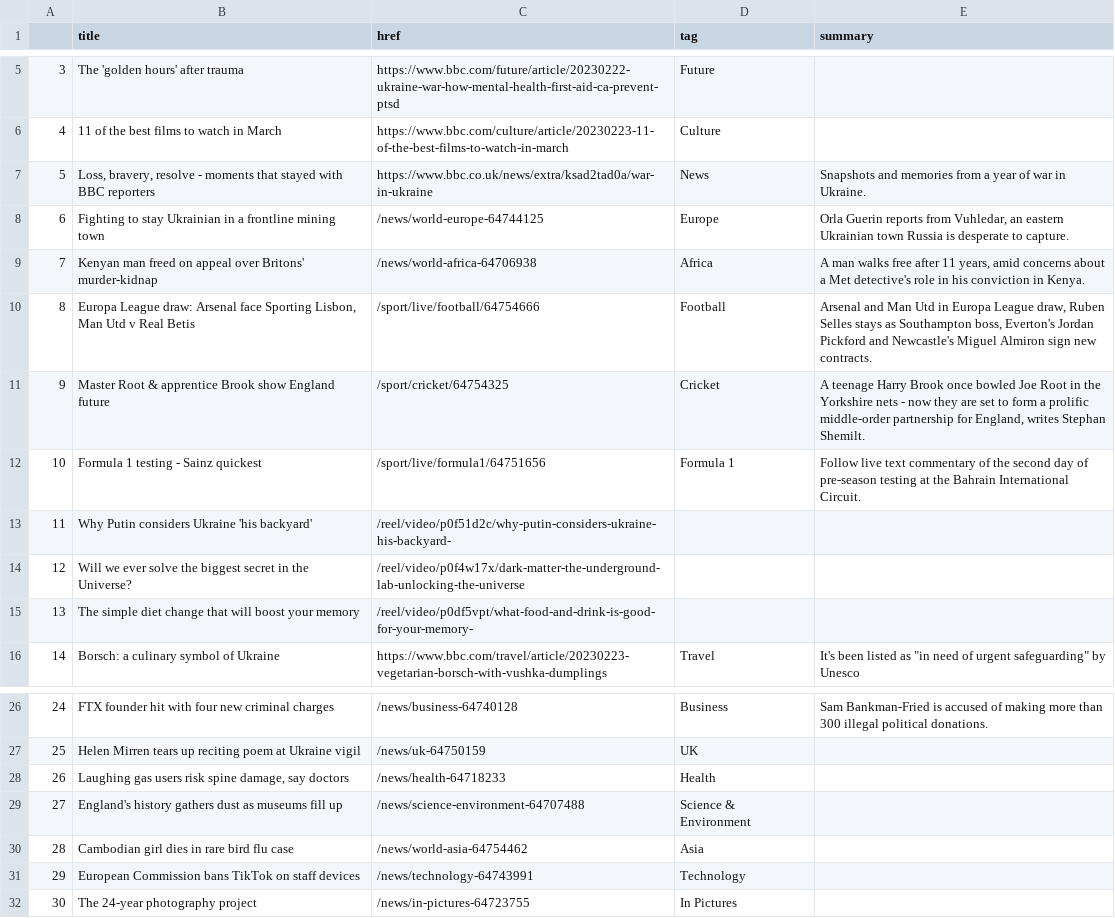
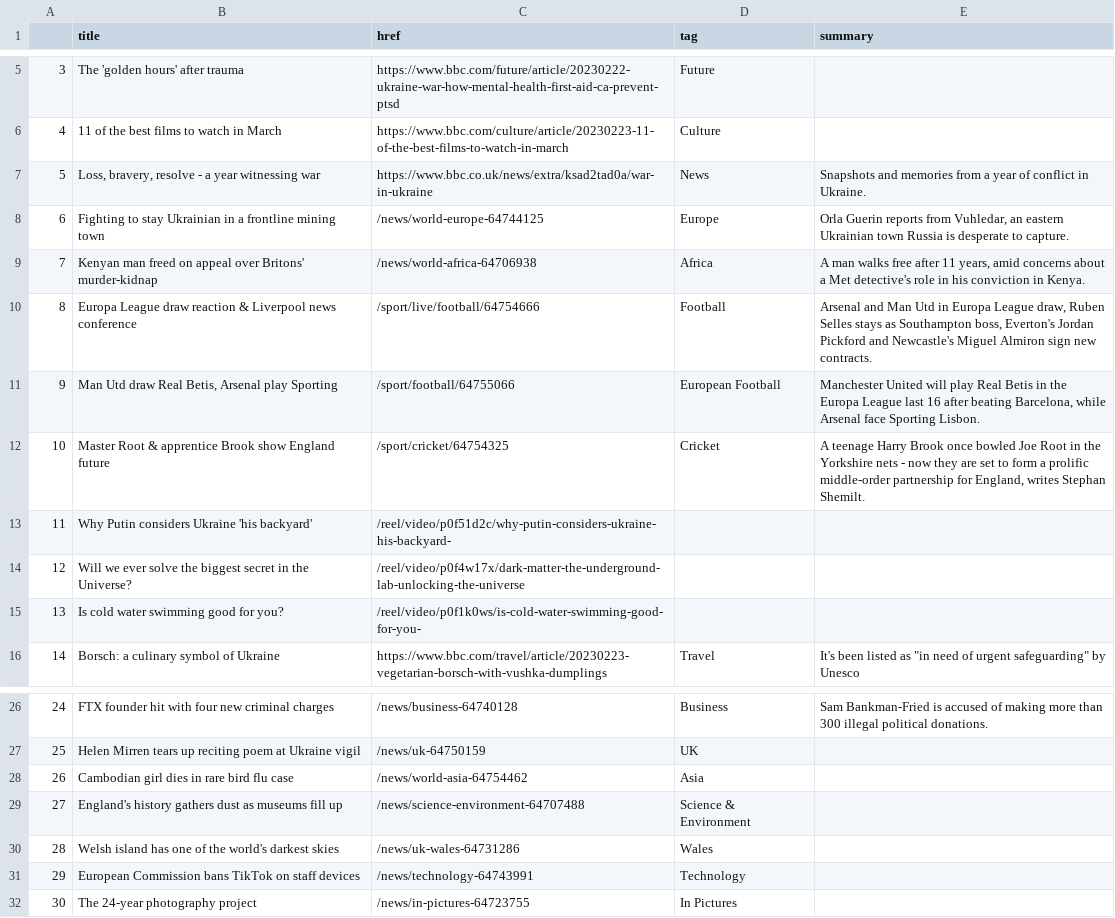
Before and after one commit to jjomalley/Auto-Scraper, a CSV file: bbc-headlines.csv, drawn as a sheet; only a part is shown, gaps mark what is left out.

```diff
--- a/bbc-headlines.csv
+++ b/bbc-headlines.csv
@@ -6,11 +6,11 @@
 4,11 of the best films to watch in March,https://www.bbc.com/culture/article/20230223-11-of-the-best-films-to-watch-in-march,Culture,
-5,"Loss, bravery, resolve - moments that stayed with BBC reporters",https://www.bbc.co.uk/news/extra/ksad2tad0a/war-in-ukraine,News,Snapshots and memories from a year of war in Ukraine.
+5,"Loss, bravery, resolve - a year witnessing war",https://www.bbc.co.uk/news/extra/ksad2tad0a/war-in-ukraine,News,Snapshots and memories from a year of conflict in Ukraine.
 6,Fighting to stay Ukrainian in a frontline mining town,/news/world-europe-64744125,Europe,"Orla Guerin reports from Vuhledar, an eastern Ukrainian town Russia is desperate to capture."
 7,Kenyan man freed on appeal over Britons' murder-kidnap,/news/world-africa-64706938,Africa,"A man walks free after 11 years, amid concerns about a Met detective's role in his conviction in Kenya."
-8,"Europa League draw: Arsenal face Sporting Lisbon, Man Utd v Real Betis",/sport/live/football/64754666,Football,"Arsenal and Man Utd in Europa League draw, Ruben Selles stays as Southampton boss, Everton's Jordan Pickford and Newcastle's Miguel Almiron sign new contracts."
-9,Master Root & apprentice Brook show England future,/sport/cricket/64754325,Cricket,"A teenage Harry Brook once bowled Joe Root in the Yorkshire nets - now they are set to form a prolific middle-order partnership for England, writes Stephan Shemilt."
-10,Formula 1 testing - Sainz quickest,/sport/live/formula1/64751656,Formula 1,Follow live text commentary of the second day of pre-season testing at the Bahrain International Circuit.
+8,Europa League draw reaction & Liverpool news conference,/sport/live/football/64754666,Football,"Arsenal and Man Utd in Europa League draw, Ruben Selles stays as Southampton boss, Everton's Jordan Pickford and Newcastle's Miguel Almiron sign new contracts."
+9,"Man Utd draw Real Betis, Arsenal play Sporting",/sport/football/64755066,European Football,"Manchester United will play Real Betis in the Europa League last 16 after beating Barcelona, while Arsenal face Sporting Lisbon."
+10,Master Root & apprentice Brook show England future,/sport/cricket/64754325,Cricket,"A teenage Harry Brook once bowled Joe Root in the Yorkshire nets - now they are set to form a prolific middle-order partnership for England, writes Stephan Shemilt."
 11,Why Putin considers Ukraine 'his backyard',/reel/video/p0f51d2c/why-putin-considers-ukraine-his-backyard-,,
 12,Will we ever solve the biggest secret in the Universe?,/reel/video/p0f4w17x/dark-matter-the-underground-lab-unlocking-the-universe,,
-13,The simple diet change that will boost your memory,/reel/video/p0df5vpt/what-food-and-drink-is-good-for-your-memory-,,
+13,Is cold water swimming good for you?,/reel/video/p0f1k0ws/is-cold-water-swimming-good-for-you-,,
 14,Borsch: a culinary symbol of Ukraine,https://www.bbc.com/travel/article/20230223-vegetarian-borsch-with-vushka-dumplings,Travel,"It's been listed as ""in need of urgent safeguarding"" by Unesco"
@@ -27,5 +27,5 @@
 25,Helen Mirren tears up reciting poem at Ukraine vigil,/news/uk-64750159,UK,
-26,"Laughing gas users risk spine damage, say doctors",/news/health-64718233,Health,
+26,Cambodian girl dies in rare bird flu case,/news/world-asia-64754462,Asia,
 27,England's history gathers dust as museums fill up,/news/science-environment-64707488,Science & Environment,
-28,Cambodian girl dies in rare bird flu case,/news/world-asia-64754462,Asia,
+28,Welsh island has one of the world's darkest skies,/news/uk-wales-64731286,Wales,
 29,European Commission bans TikTok on staff devices,/news/technology-64743991,Technology,
```
